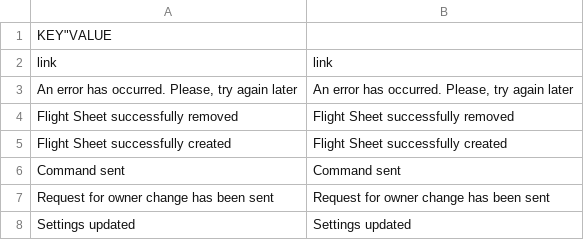
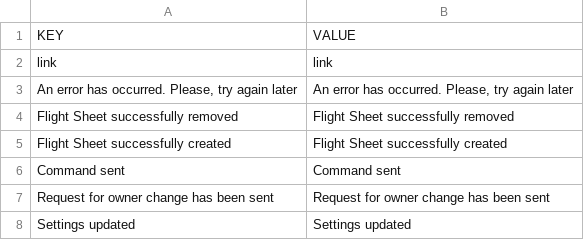
Before and after one commit to minershive/hive-i18n, a CSV file: de.csv, drawn as a sheet; only a part is shown; removed rows and columns are numbered as before the commit, all else as after; the diff names each change by its address in the sheet, - before the commit and + after, or states it on an @@ line.

```diff
--- a/de.csv
+++ b/de.csv
-row 1: KEY"VALUE
+row 1: KEY | VALUE
```
Also changed, not shown: en.csv, es.csv, 5 other files.
